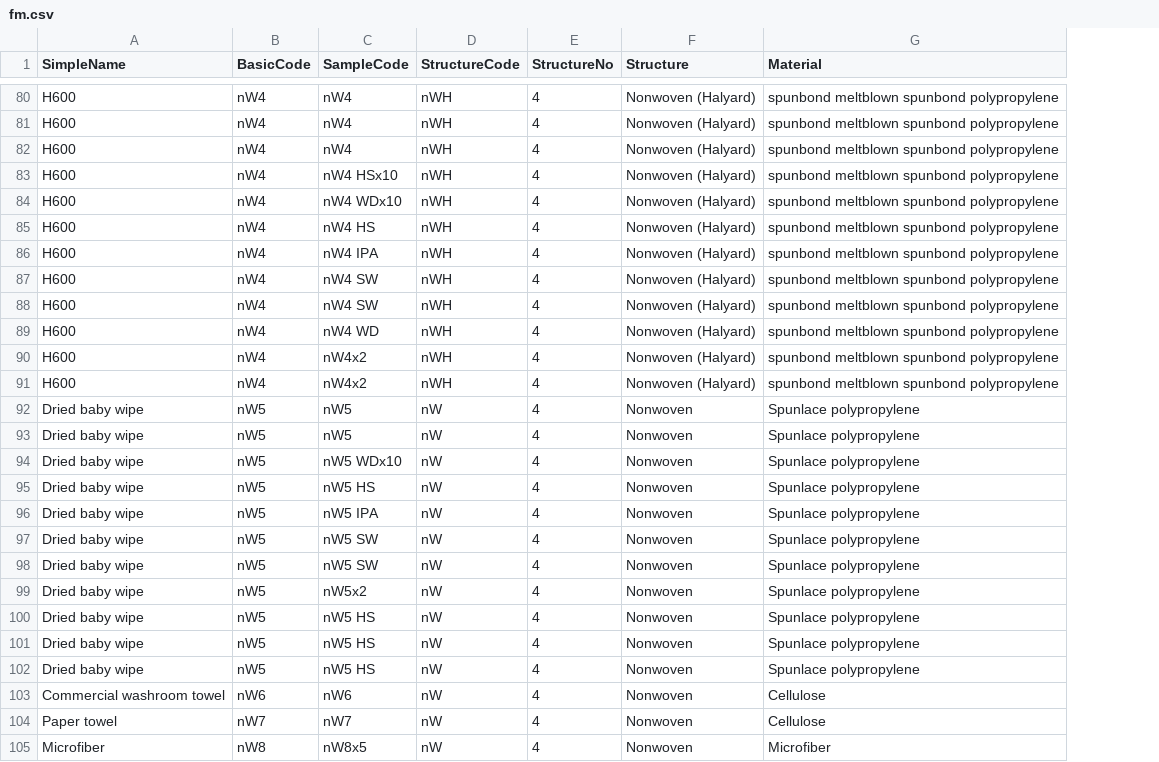
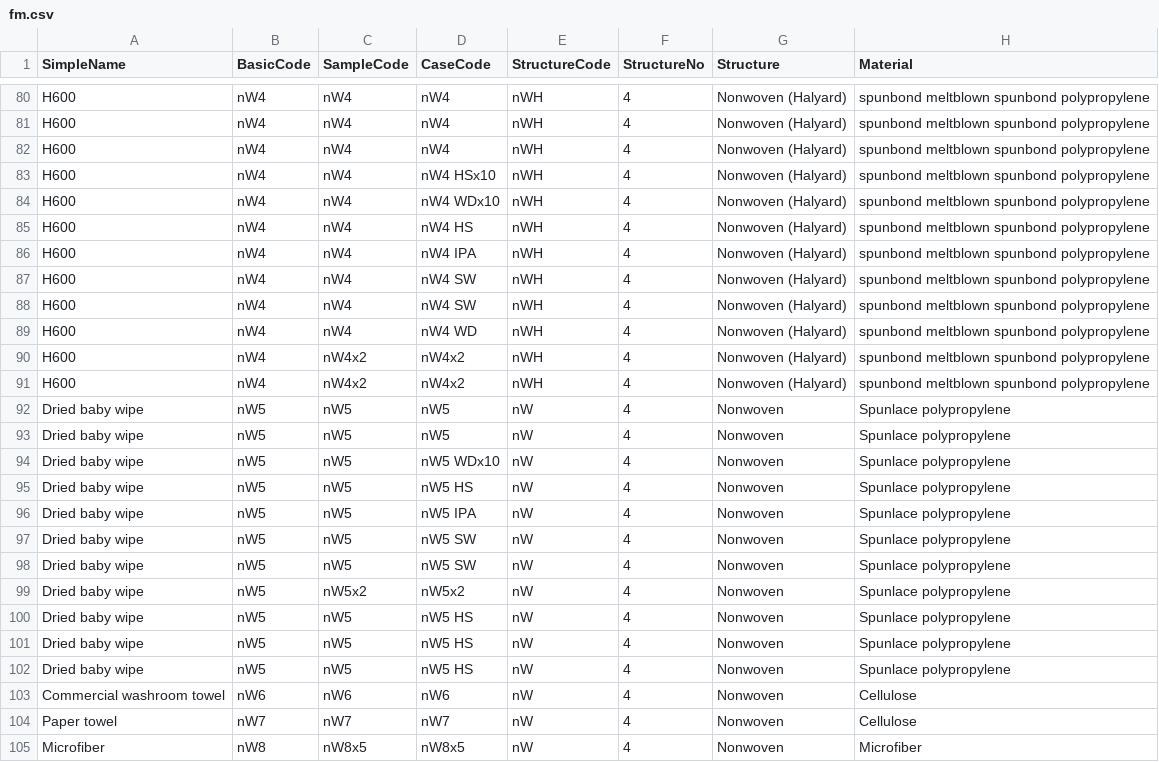
Before and after one commit to tsipkens/fmviz, a CSV file: data/fm.csv, drawn as a sheet; only a part is shown, gaps mark what is left out; the diff covers the shown part only; the diff names each change by its address in the sheet, - before the commit and + after, or states it on an @@ line.

Commit message:
Add CaseCode column

```diff
--- a/data/fm.csv
+++ b/data/fm.csv
+column D (CaseCode), rows 80-105: nW4 | nW4 | nW4 | nW4 HSx10 | nW4 WDx10 | nW4 HS | nW4 IPA | nW4 SW | nW4 SW | nW4 WD | nW4x2 | nW4x2 | nW5 | nW5 | nW5 WDx10 | nW5 HS | nW5 IPA | nW5 SW | nW5 SW | nW5x2 | nW5 HS | nW5 HS | nW5 HS | nW6 | nW7 | nW8x5
-C83 (SampleCode): nW4 HSx10
+C83 (SampleCode): nW4
-C84 (SampleCode): nW4 WDx10
+C84 (SampleCode): nW4
-C85 (SampleCode): nW4 HS
+C85 (SampleCode): nW4
-C86 (SampleCode): nW4 IPA
+C86 (SampleCode): nW4
-C87:C88 (SampleCode): nW4 SW
+C87:C88 (SampleCode): nW4
-C89 (SampleCode): nW4 WD
+C89 (SampleCode): nW4
-C94 (SampleCode): nW5 WDx10
+C94 (SampleCode): nW5
-C95 (SampleCode): nW5 HS
+C95 (SampleCode): nW5
-C96 (SampleCode): nW5 IPA
+C96 (SampleCode): nW5
-C97:C98 (SampleCode): nW5 SW
+C97:C98 (SampleCode): nW5
-C100:C102 (SampleCode): nW5 HS
+C100:C102 (SampleCode): nW5
```
Also changed, not shown: 27 edited cells elsewhere in this file.
